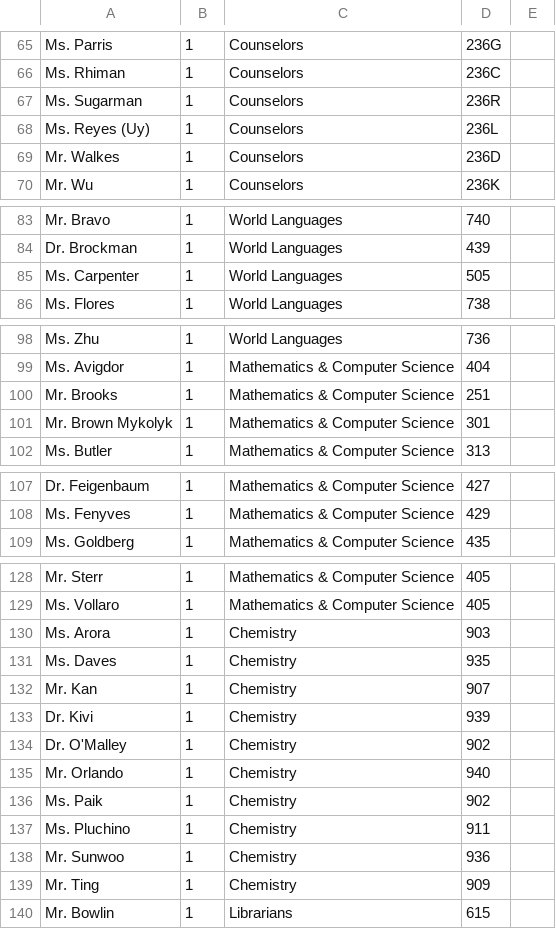
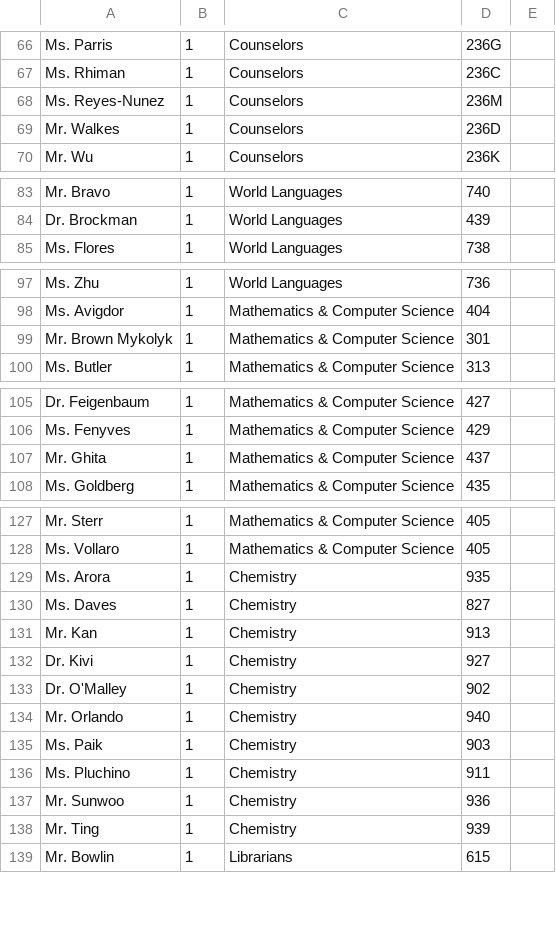
Before and after one commit to JanSKowalski/Stuyvesant_PTC, a CSV file: ptc/static/csv/PTC_Room_Assignments.csv, drawn as a sheet; only a part is shown, gaps mark what is left out; the diff covers the shown part only.

```diff
--- a/ptc/static/csv/PTC_Room_Assignments.csv
+++ b/ptc/static/csv/PTC_Room_Assignments.csv
@@ -66,4 +67,3 @@ Ms. Parris,1,Counselors,236G,
 Ms. Rhiman,1,Counselors,236C,
-Ms. Sugarman,1,Counselors,236R,
-Ms. Reyes (Uy),1,Counselors,236L,
+Ms. Reyes-Nunez,1,Counselors,236M,
 Mr. Walkes,1,Counselors,236D,
@@ -84,3 +84,2 @@ Mr. Bravo,1,World Languages,740,
 Dr. Brockman,1,World Languages,439,
-Ms. Carpenter,1,World Languages,505,
 Ms. Flores,1,World Languages,738,
@@ -99,3 +98,2 @@ Ms. Zhu,1,World Languages,736,
 Ms. Avigdor,1,Mathematics & Computer Science,404,
-Mr. Brooks,1,Mathematics & Computer Science,251,
 Mr. Brown Mykolyk,1,Mathematics & Computer Science,301,
@@ -108,2 +106,3 @@ Dr. Feigenbaum,1,Mathematics & Computer Science,427,
 Ms. Fenyves,1,Mathematics & Computer Science,429,
+Mr. Ghita,1,Mathematics & Computer Science,437,
 Ms. Goldberg,1,Mathematics & Computer Science,435,
@@ -129,12 +128,12 @@ Mr. Sterr,1,Mathematics & Computer Science,405,
 Ms. Vollaro,1,Mathematics & Computer Science,405,
-Ms. Arora,1,Chemistry,903,
-Ms. Daves,1,Chemistry,935,
-Mr. Kan,1,Chemistry,907,
-Dr. Kivi,1,Chemistry,939,
+Ms. Arora,1,Chemistry,935,
+Ms. Daves,1,Chemistry,827,
+Mr. Kan,1,Chemistry,913,
+Dr. Kivi,1,Chemistry,927,
 Dr. O'Malley,1,Chemistry,902,
 Mr. Orlando,1,Chemistry,940,
-Ms. Paik,1,Chemistry,902,
+Ms. Paik,1,Chemistry,903,
 Ms. Pluchino,1,Chemistry,911,
 Mr. Sunwoo,1,Chemistry,936,
-Mr. Ting,1,Chemistry,909,
+Mr. Ting,1,Chemistry,939,
 Mr. Bowlin,1,Librarians,615,
```
Also changed, not shown: 2 added rows, 1 removed row and 22 edited cells elsewhere in this file, 12 other files.
